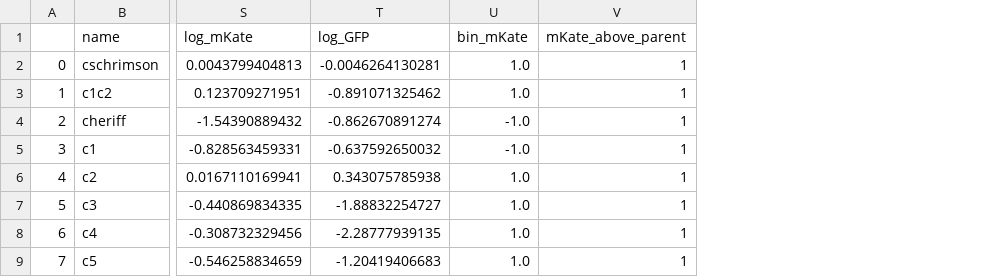
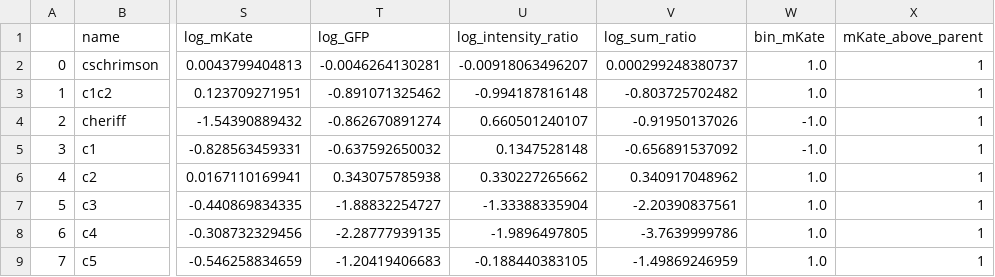
Before and after one commit to claire163/Twist_Project, a CSV file: 2016-05-11/props.csv, drawn as a sheet; only a part is shown, gaps mark what is left out; the diff names each change by its address in the sheet, - before the commit and + after, or states it on an @@ line.

Commit message:
Add log of ratio properties to props DataFrames. Try building models on these using 2016-05-11 data.

```diff
--- a/2016-05-11/props.csv
+++ b/2016-05-11/props.csv
+column U (log_intensity_ratio), rows 2-9: -0.00918063496207 | -0.994187816148 | 0.660501240107 | 0.1347528148 | 0.330227265662 | -1.33388335904 | -1.9896497805 | -0.188440383105
+column V (log_sum_ratio), rows 2-9: 0.000299248380737 | -0.803725702482 | -0.91950137026 | -0.656891537092 | 0.340917048962 | -2.20390837561 | -3.7639999786 | -1.49869246959
```
Also changed, not shown: 2016-05-11/models.csv, 26 other files.
